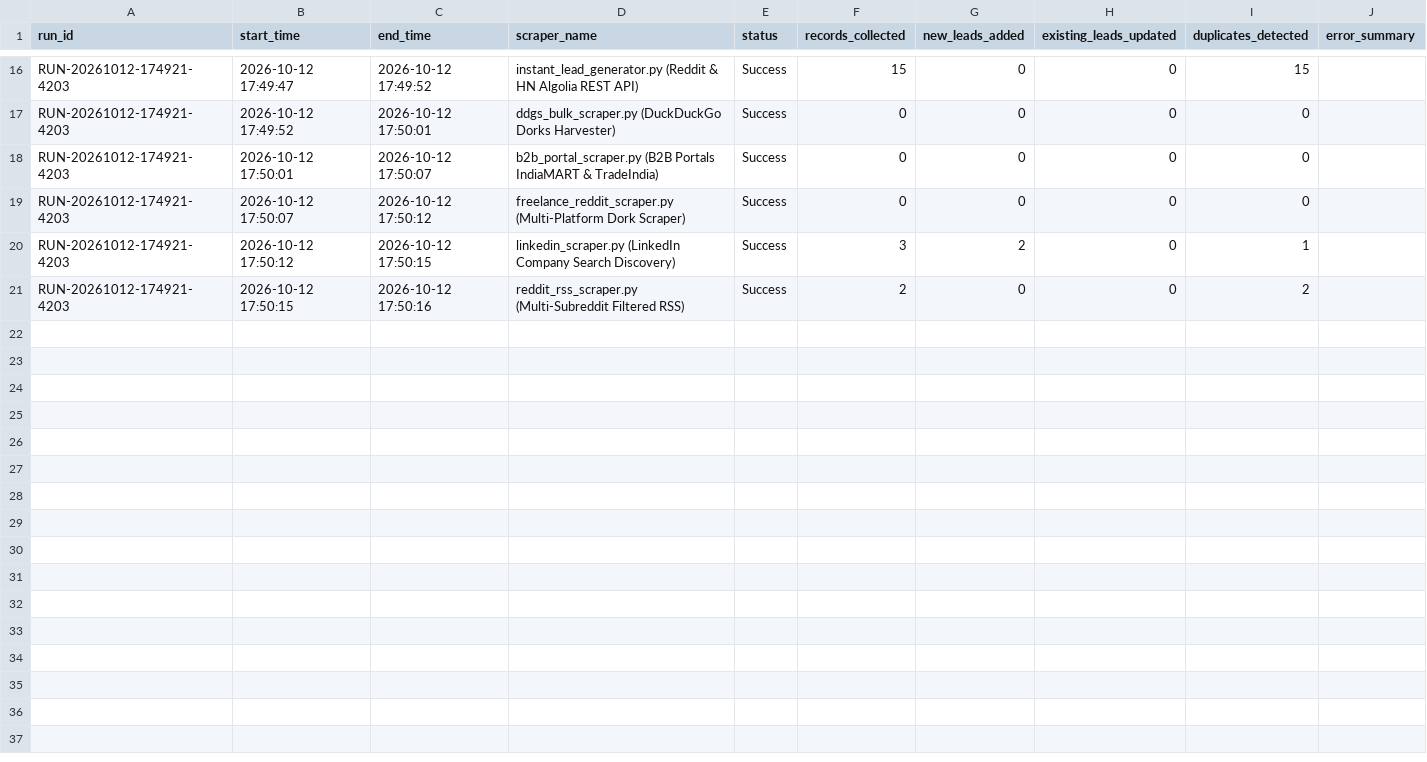
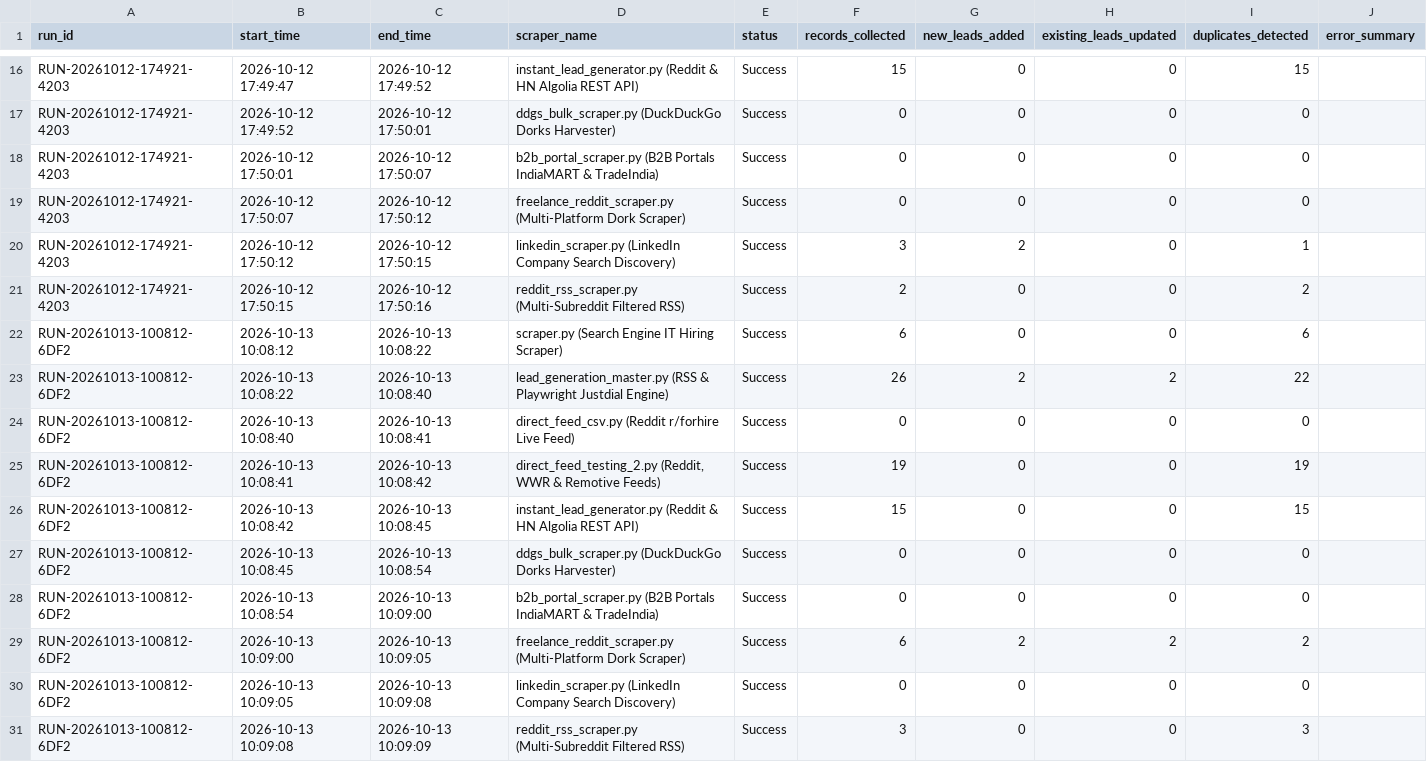
Before and after one commit to yashvi19031998-lgtm/mini-ecommerce-interview-practical, a CSV file: test-demo/logs/scraper_runs.csv, drawn as a sheet; only a part is shown, gaps mark what is left out.

```diff
--- a/test-demo/logs/scraper_runs.csv
+++ b/test-demo/logs/scraper_runs.csv
@@ -21 +21,11 @@ RUN-20261012-174921-4203,2026-10-12 17:50:12,2026-10-12 17:50:15,linkedin_scrape
 RUN-20261012-174921-4203,2026-10-12 17:50:15,2026-10-12 17:50:16,reddit_rss_scraper.py (Multi-Subreddit Filtered RSS),Success,2,0,0,2,
+RUN-20261013-100812-6DF2,2026-10-13 10:08:12,2026-10-13 10:08:22,scraper.py (Search Engine IT Hiring Scraper),Success,6,0,0,6,
+RUN-20261013-100812-6DF2,2026-10-13 10:08:22,2026-10-13 10:08:40,lead_generation_master.py (RSS & Playwright Justdial Engine),Success,26,2,2,22,
+RUN-20261013-100812-6DF2,2026-10-13 10:08:40,2026-10-13 10:08:41,direct_feed_csv.py (Reddit r/forhire Live Feed),Success,0,0,0,0,
+RUN-20261013-100812-6DF2,2026-10-13 10:08:41,2026-10-13 10:08:42,"direct_feed_testing_2.py (Reddit, WWR & Remotive Feeds)",Success,19,0,0,19,
+RUN-20261013-100812-6DF2,2026-10-13 10:08:42,2026-10-13 10:08:45,instant_lead_generator.py (Reddit & HN Algolia REST API),Success,15,0,0,15,
+RUN-20261013-100812-6DF2,2026-10-13 10:08:45,2026-10-13 10:08:54,ddgs_bulk_scraper.py (DuckDuckGo Dorks Harvester),Success,0,0,0,0,
+RUN-20261013-100812-6DF2,2026-10-13 10:08:54,2026-10-13 10:09:00,b2b_portal_scraper.py (B2B Portals IndiaMART & TradeIndia),Success,0,0,0,0,
+RUN-20261013-100812-6DF2,2026-10-13 10:09:00,2026-10-13 10:09:05,freelance_reddit_scraper.py (Multi-Platform Dork Scraper),Success,6,2,2,2,
+RUN-20261013-100812-6DF2,2026-10-13 10:09:05,2026-10-13 10:09:08,linkedin_scraper.py (LinkedIn Company Search Discovery),Success,0,0,0,0,
+RUN-20261013-100812-6DF2,2026-10-13 10:09:08,2026-10-13 10:09:09,reddit_rss_scraper.py (Multi-Subreddit Filtered RSS),Success,3,0,0,3,
```
Also changed, not shown: 17 other files.
